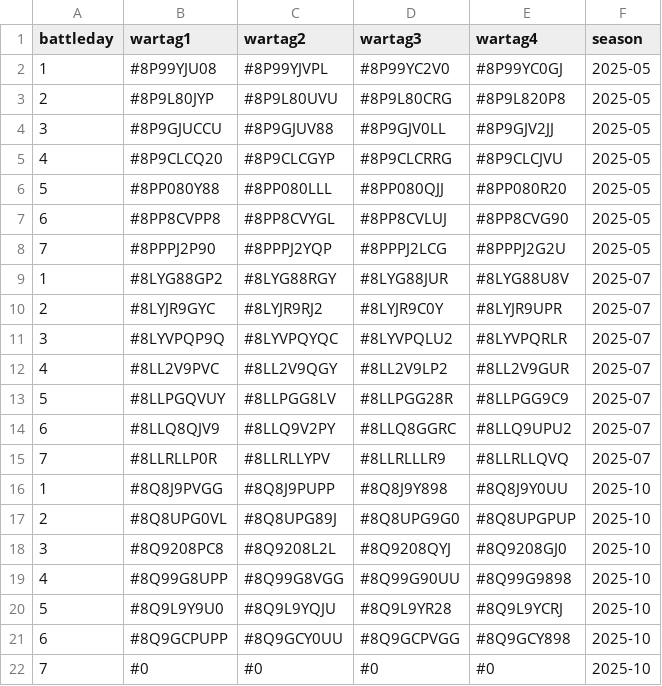
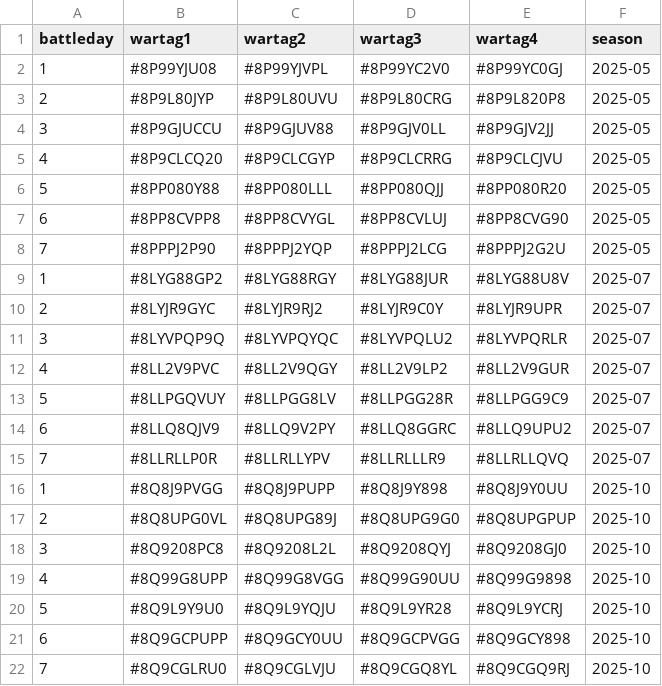
Before and after one commit to RoryTidmarsh/Clash-of-Clans-API, a CSV file: battle_tags.csv, drawn as a sheet; removed rows and columns are numbered as before the commit, all else as after; the diff names each change by its address in the sheet, - before the commit and + after, or states it on an @@ line.

```diff
--- a/battle_tags.csv
+++ b/battle_tags.csv
-row 22: 7 | #0 | #0 | #0 | #0 | 2025-10
+row 22: 7 | #8Q9CGLRU0 | #8Q9CGLVJU | #8Q9CGQ8YL | #8Q9CGQ9RJ | 2025-10
```
Also changed, not shown: Pussay_battle_tags.csv, war_data/war_8Q99G8VGG.csv, 5 other files.
